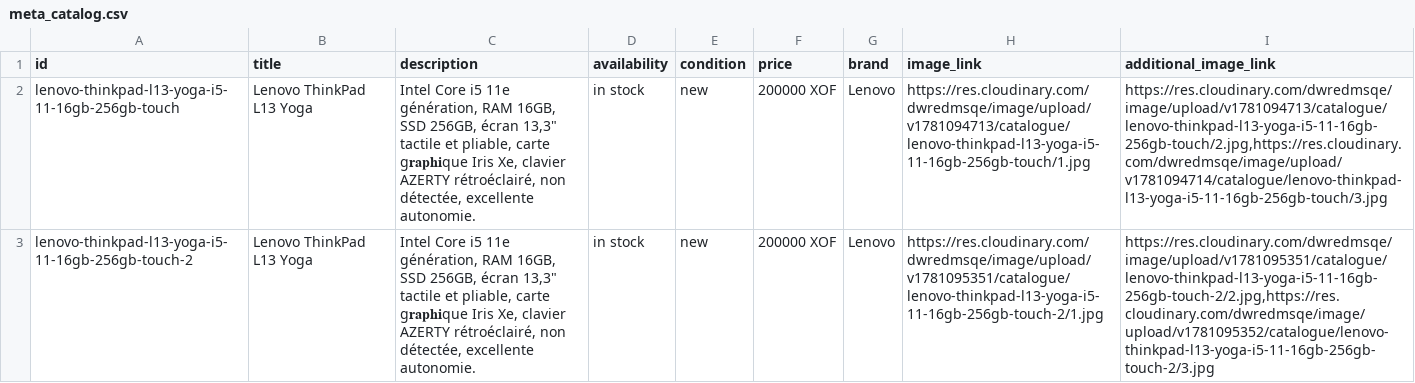
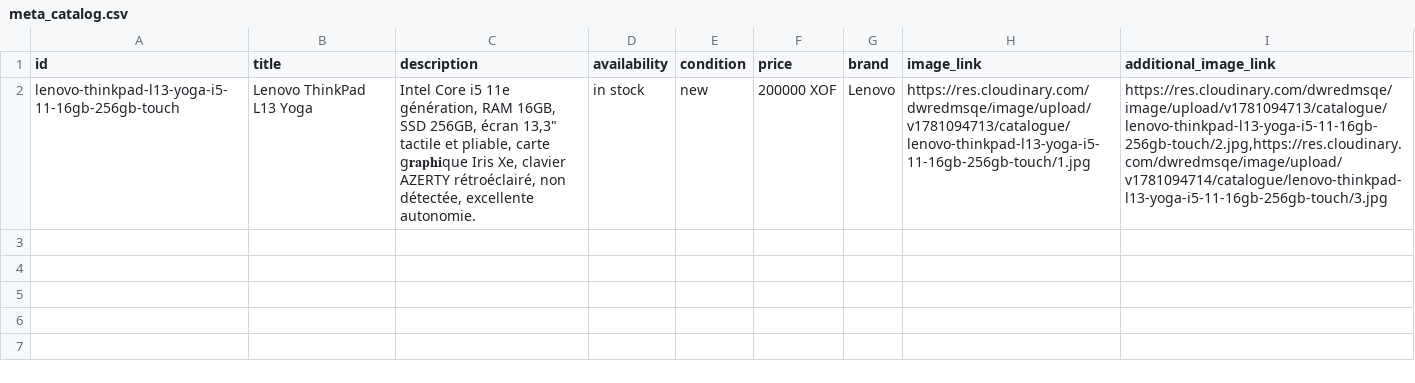
Before and after one commit to Pm-GUENE/catalogue-whatsapp, a CSV file: meta_catalog.csv, drawn as a sheet; the diff names each change by its address in the sheet, - before the commit and + after, or states it on an @@ line.

Commit message:
Update Meta catalog CSV

```diff
--- a/meta_catalog.csv
+++ b/meta_catalog.csv
-row 3: lenovo-thinkpad-l13-yoga-i5-11-16gb-256gb-touch-2 | Lenovo ThinkPad L13 Yoga | Intel Core i5 11e génération, RAM 16GB, SSD 256GB, écran 13,3" tactile et pliable, carte g𝐫𝐚𝐩𝐡𝐢que Iris Xe, clavier AZERTY rétroéclairé, non détectée, excellente autonomie. | in stock | new | 200000 XOF | Lenovo | https://res.cloudinary.com/dwredmsqe/image/upload/v1781095351/catalogue/lenovo-thinkpad-l13-yoga-i5-11-16gb-256gb-touch-2/1.jpg | https://res.cloudinary.com/dwredmsqe/image/upload/v1781095351/catalogue/lenovo-thinkpad-l13-yoga-i5-11-16gb-256gb-touch-2/2.jpg,https://res.cloudinary.com/dwredmsqe/image/upload/v1781095352/catalogue/lenovo-thinkpad-l13-yoga-i5-11-16gb-256gb-touch-2/3.jpg
```
